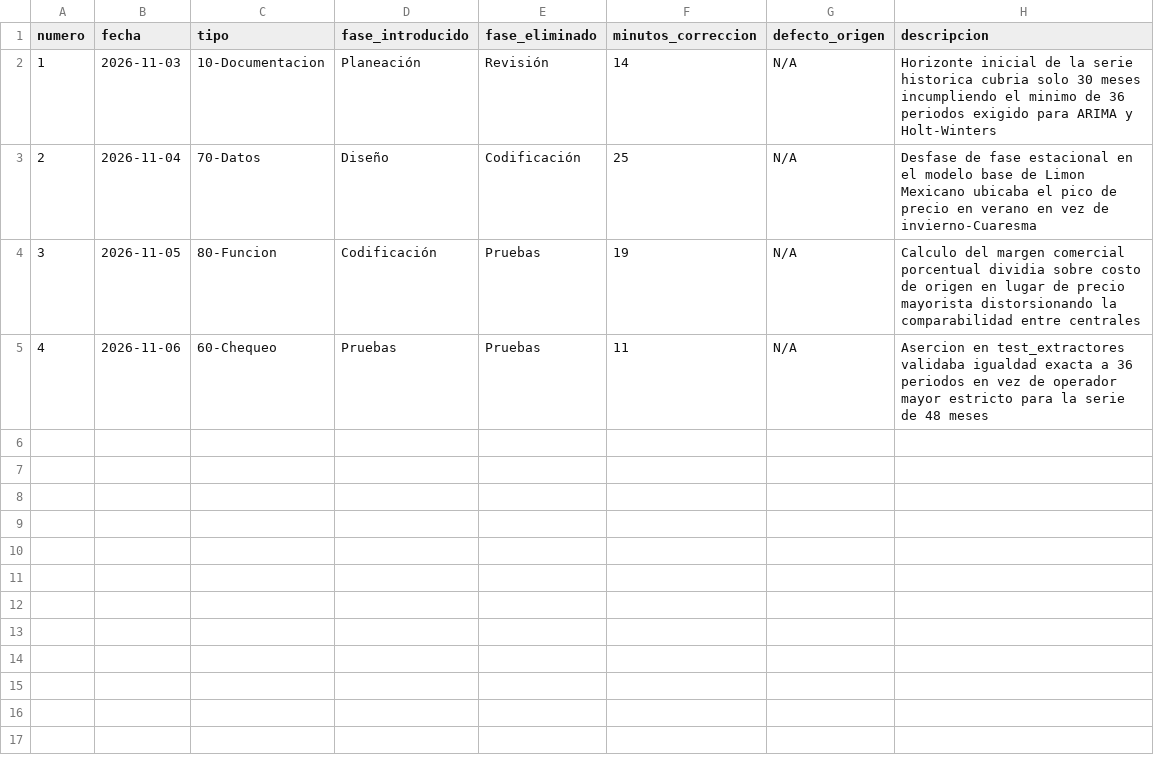
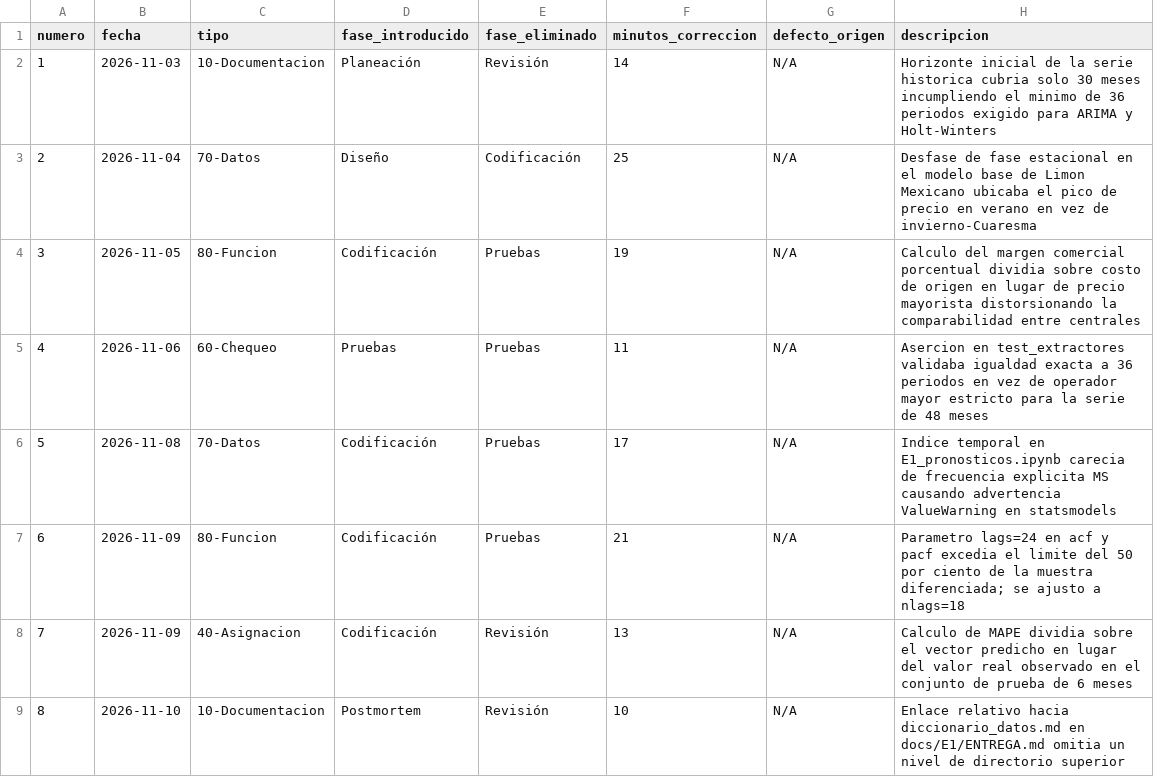
Before and after one commit to Elit-001/tdl-tintos-vargas, a CSV file: calidad/defectos-oliver.csv, drawn as a sheet; the diff names each change by its address in the sheet, - before the commit and + after, or states it on an @@ line.

Commit message:
feat(e1): notebook de pronosticos, plan SQA IEEE 730, relatoria E1 y bitacoras de Oliver

```diff
--- a/calidad/defectos-oliver.csv
+++ b/calidad/defectos-oliver.csv
+row 6: 5 | 2026-11-08 | 70-Datos | Codificación | Pruebas | 17 | N/A | Indice temporal en E1_pronosticos.ipynb carecia de frecuencia explicita MS causando advertencia ValueWarning en statsmodels
+row 7: 6 | 2026-11-09 | 80-Funcion | Codificación | Pruebas | 21 | N/A | Parametro lags=24 en acf y pacf excedia el limite del 50 por ciento de la muestra diferenciada; se ajusto a nlags=18
+row 8: 7 | 2026-11-09 | 40-Asignacion | Codificación | Revisión | 13 | N/A | Calculo de MAPE dividia sobre el vector predicho en lugar del valor real observado en el conjunto de prueba de 6 meses
+row 9: 8 | 2026-11-10 | 10-Documentacion | Postmortem | Revisión | 10 | N/A | Enlace relativo hacia diccionario_datos.md en docs/E1/ENTREGA.md omitia un nivel de directorio superior
```
Also changed, not shown: calidad/tiempo-oliver.csv, 4 other files.
